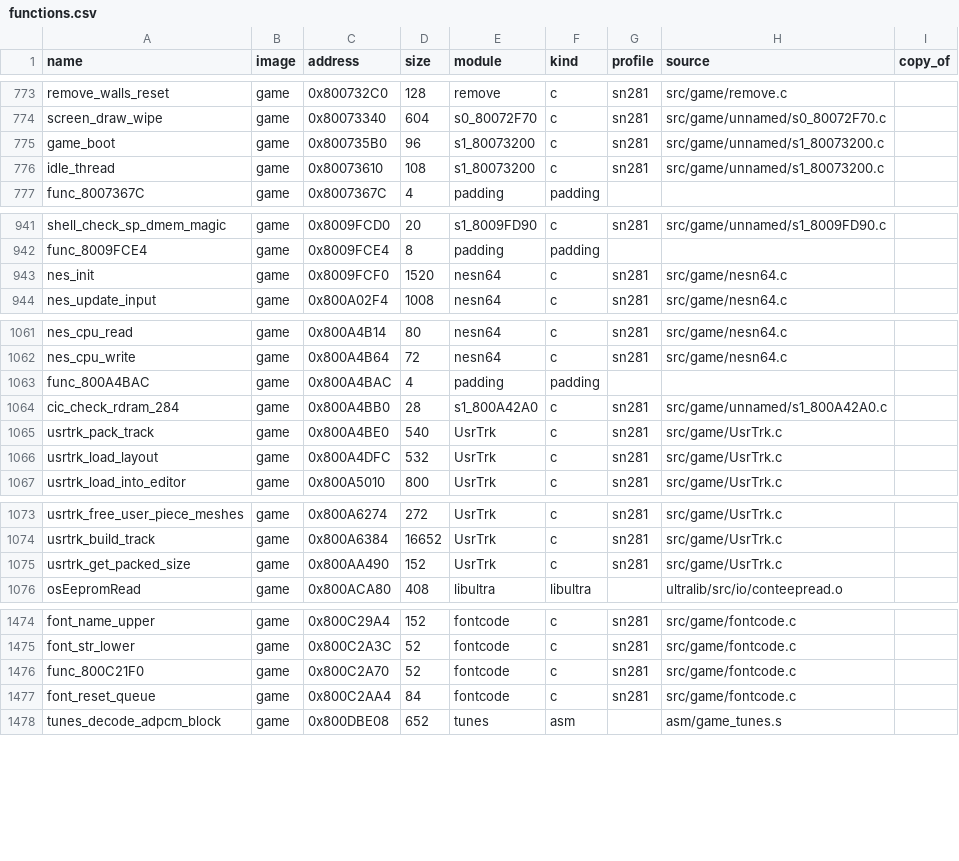
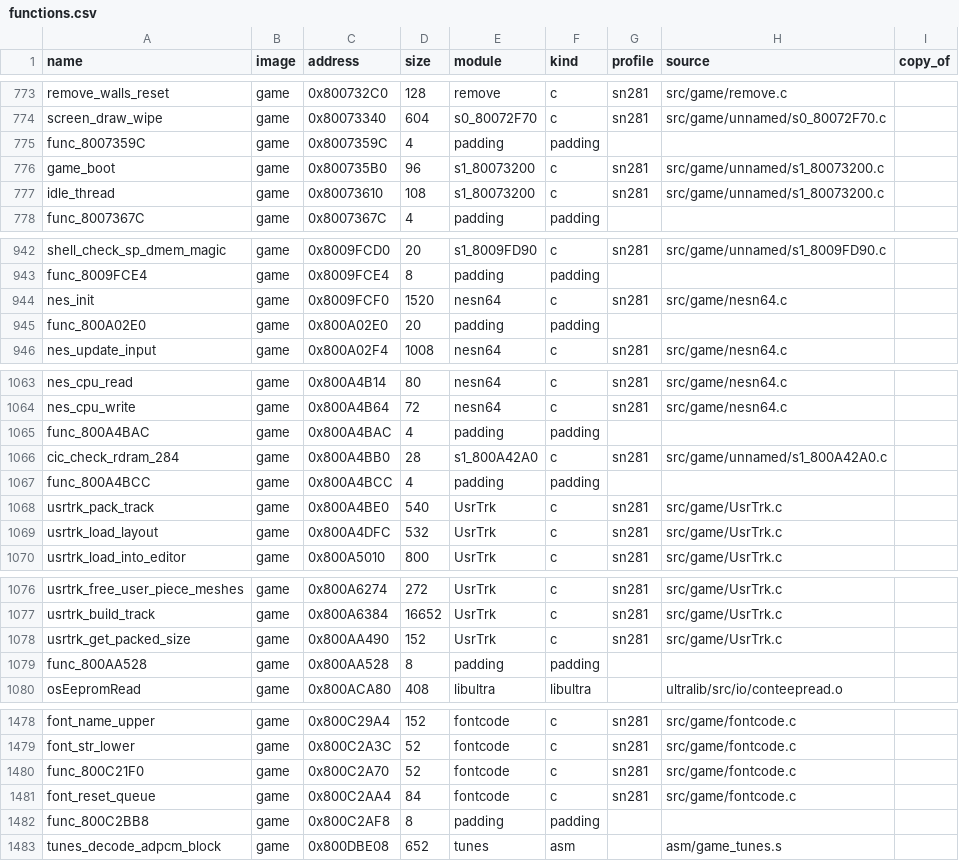
Before and after one commit to chasmlol/excitebike64, a CSV file: versions/eu/functions.csv, drawn as a sheet; only a part is shown, gaps mark what is left out; the diff names each change by its address in the sheet, - before the commit and + after, or states it on an @@ line.

Commit message:
Europe: per-frame floats at 50 Hz, the linker fill; the ROM builds (sha1 5abfb602)
The physics time step, speeds per frame, the turbo and landing timers, engine
revs, particle gravity, the desert and shatter velocities and the stunt
timing use FRAME_RATE in their float constants. Europe's data: the PAL VI
tables, the fill bytes it shares with Rev 1 and its own after the scheduler's
data; padding entries for its linker fill between objects.

```diff
--- a/versions/eu/functions.csv
+++ b/versions/eu/functions.csv
+row 775: func_8007359C | game | 0x8007359C | 4 | padding | padding
+row 945: func_800A02E0 | game | 0x800A02E0 | 20 | padding | padding
+row 1067: func_800A4BCC | game | 0x800A4BCC | 4 | padding | padding
+row 1079: func_800AA528 | game | 0x800AA528 | 8 | padding | padding
+row 1482: func_800C2BB8 | game | 0x800C2AF8 | 8 | padding | padding
```
Also changed, not shown: 14 other files.
